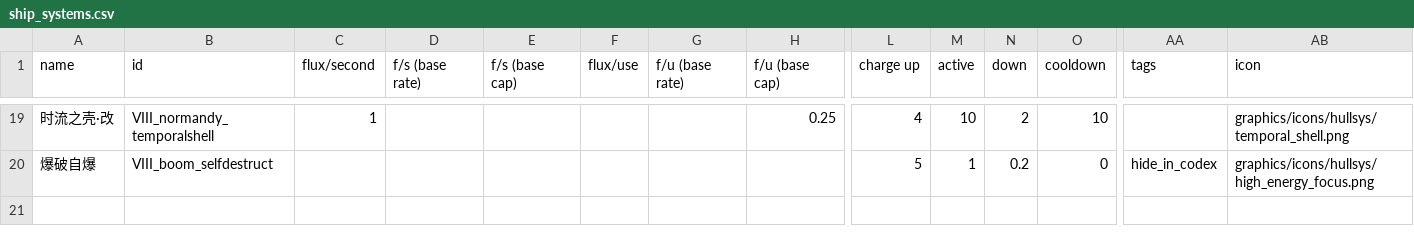
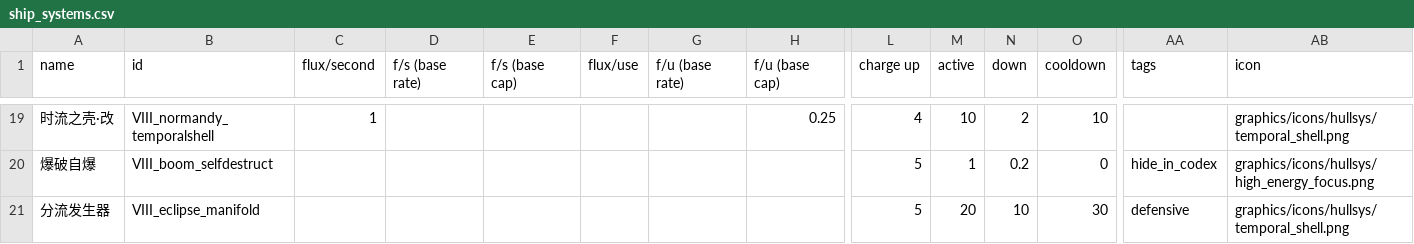
Before and after one commit to Hentaibot/StarsectorVIII, a CSV file: data/shipsystems/ship_systems.csv, drawn as a sheet; only a part is shown, gaps mark what is left out; rows hold the shown columns only; the diff names each change by its address in the sheet, - before the commit and + after, or states it on an @@ line.

Commit message:
实现分流发生器战术系统与机动作战指挥网络效果
- 新增 VIII_eclipse 战术系统「分流发生器」(VIII_eclipse_manifold)：
  前摇 5s / 持续 20s / 后摇 10s / 冷却 30s，脚本内扣 30% 幅能；
  对本舰放出的舰载机与碎片群施加时流（最高 3 倍），舰载机编制翻倍，
  后摇时召回超出编制的舰载机；舰载机抖动已改为 GraphicsLib 失真效果。
- VIII_RoilingSwarmEffect 新增 timeMult 字段，支持整体缩放碎片群更新速度。
- VIII_CommandNetwork 按描述文本补全实现：玩家舰队内巡洋舰/驱逐舰/护卫舰
  分别获得部署点 -12/-8/-4、峰值性能 +25%/+30%/+40%、机动性 +20%/+25%/+30%，
  战役与战斗内均生效（战斗内由逐帧插件维持，统计重建时自动补写）。
- 同步 ship_data.csv（日蚀换装新系统）、ship_systems.csv、descriptions.csv 与 jars/VIII.jar。

```diff
--- a/data/shipsystems/ship_systems.csv
+++ b/data/shipsystems/ship_systems.csv
+row 21: 分流发生器 | VIII_eclipse_manifold |  |  |  |  |  |  | 5 | 20 | 10 | 30 | defensive | graphics/icons/hullsys/temporal_shell.png
```
Also changed, not shown: data/hulls/ship_data.csv, data/strings/descriptions.csv, 6 other files.
